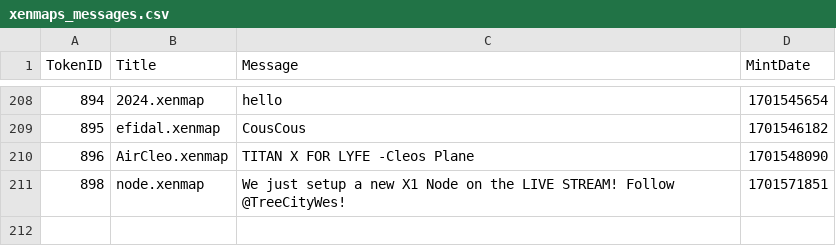
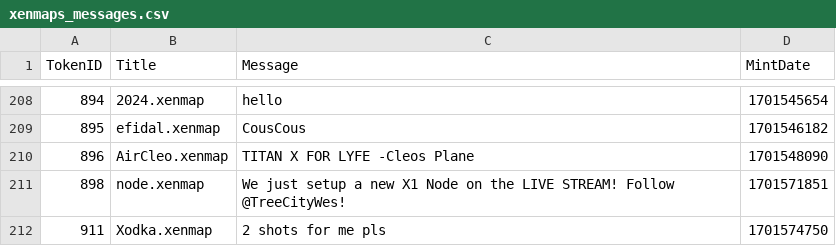
Before and after one commit to TreeCityWes/xenmap-stats, a CSV file: xenmaps_messages.csv, drawn as a sheet; only a part is shown, gaps mark what is left out; the diff names each change by its address in the sheet, - before the commit and + after, or states it on an @@ line.

```diff
--- a/xenmaps_messages.csv
+++ b/xenmaps_messages.csv
+row 212: 911 | Xodka.xenmap | 2 shots for me pls | 1701574750
```
Also changed, not shown: 1 other file.
